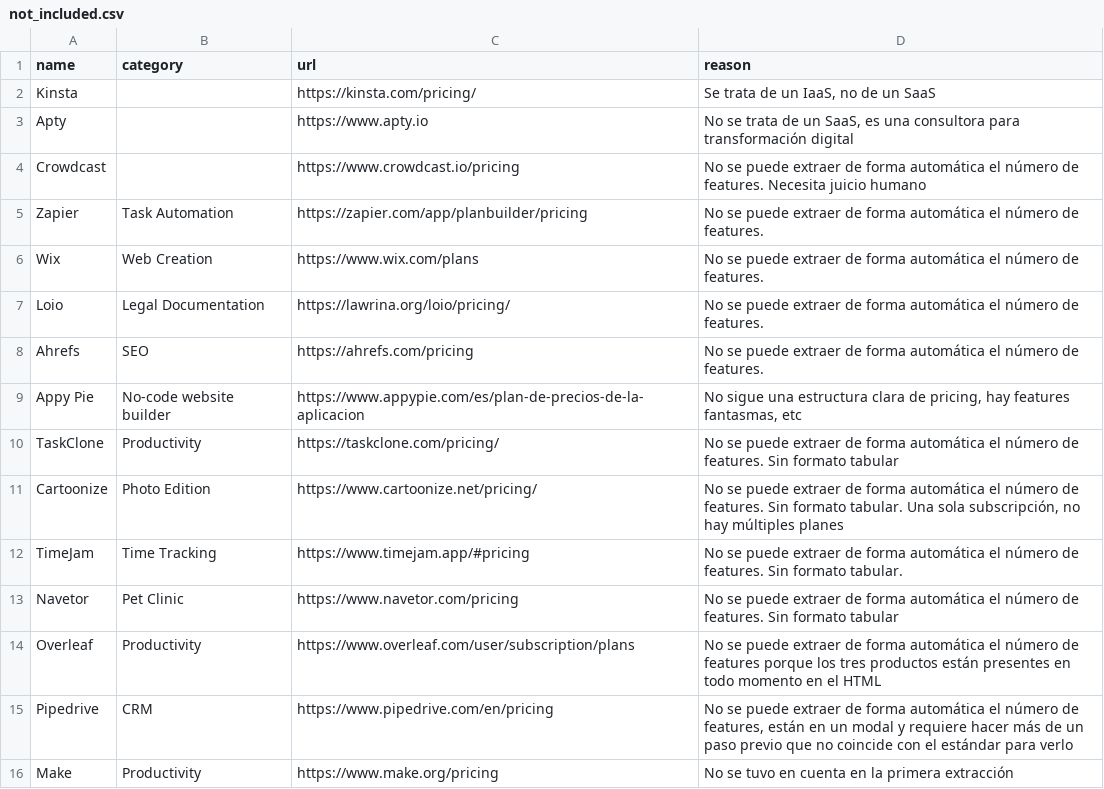
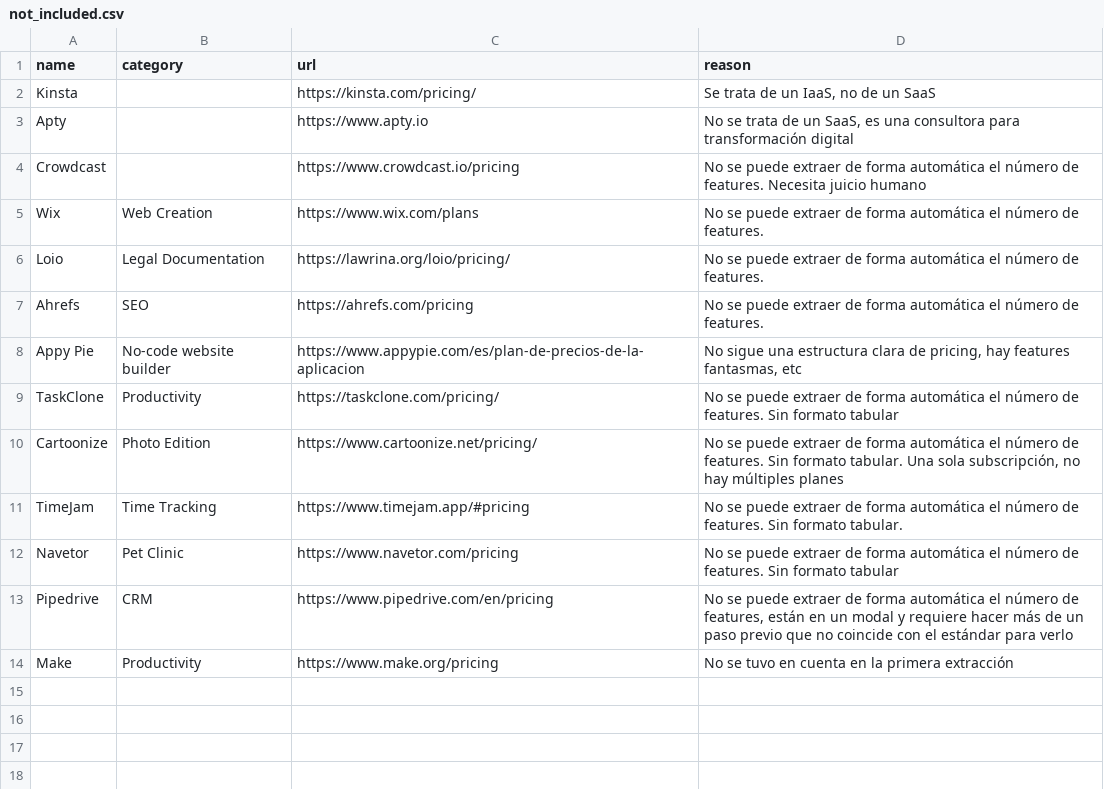
Before and after one commit to isa-group/SaaS-analysis, a CSV file: data/not_included.csv, drawn as a sheet; the diff names each change by its address in the sheet, - before the commit and + after, or states it on an @@ line.

Commit message:
FEAT: OVERLEAF PRICING MODELS

```diff
--- a/data/not_included.csv
+++ b/data/not_included.csv
-row 5: Zapier | Task Automation | https://zapier.com/app/planbuilder/pricing | No se puede extraer de forma automática el número de features.
-row 14: Overleaf | Productivity | https://www.overleaf.com/user/subscription/plans | No se puede extraer de forma automática el número de features porque los tres productos están presentes en todo momento en el HTML
```
Also changed, not shown: data/pricings_dataset.csv, 15 other files.
